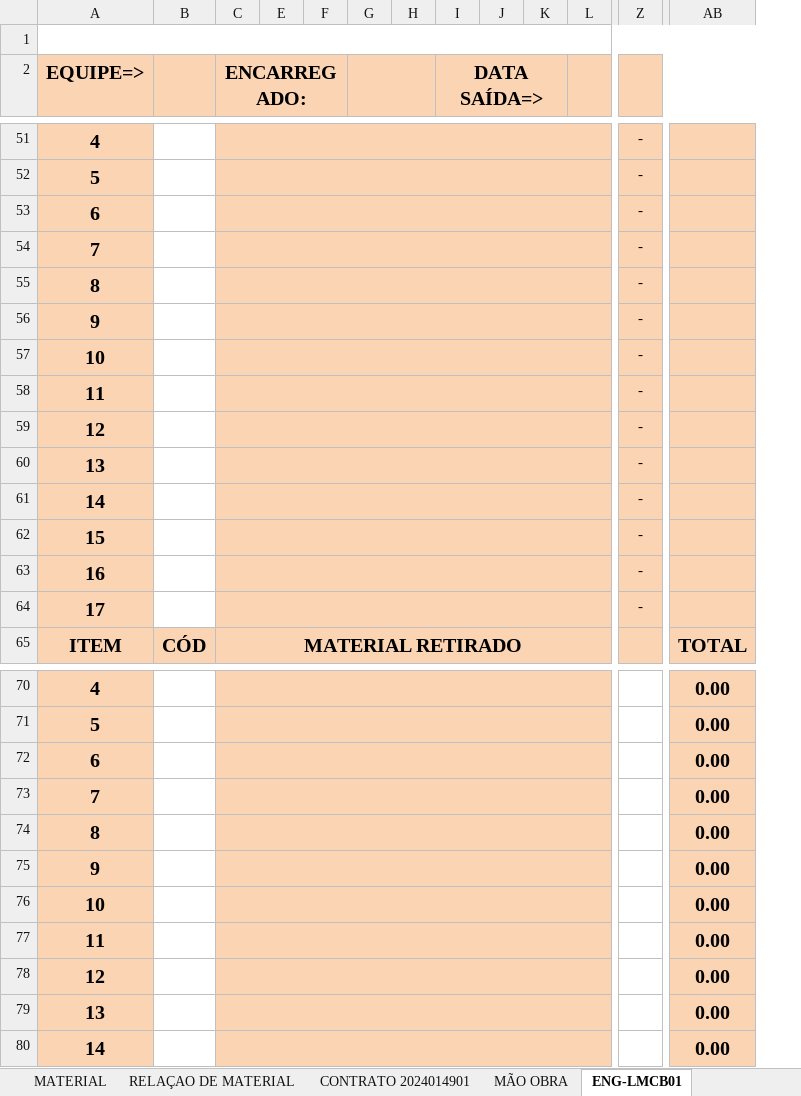
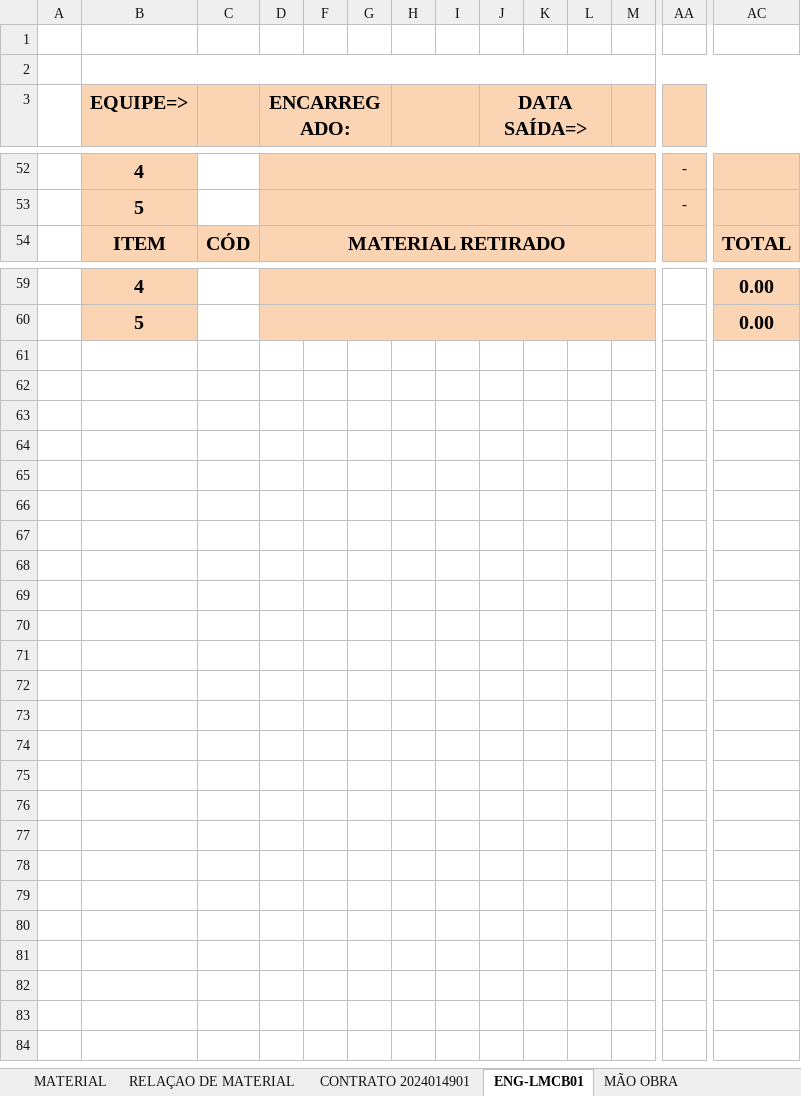
Before and after one commit to Reregipe/Sistema_Obras, an Excel workbook: docs/A - PLANILHA LM MEDIÇAO - MODELO.xlsx, sheet ENG-LMCB01, drawn as a sheet; only a part is shown, gaps mark what is left out; values as stored, in another font and other column widths than the file's, no borders; charts and pictures not drawn; removed rows and columns are numbered as before the commit, all else as after; rows hold the shown columns only; the diff names each change by its address in the sheet, - before the commit and + after, or states it on an @@ line.

```diff
--- a/docs/A - PLANILHA LM MEDIÇAO - MODELO.xlsx (sheet ENG-LMCB01)
+++ b/docs/A - PLANILHA LM MEDIÇAO - MODELO.xlsx (sheet ENG-LMCB01)
@@ sheet tab order changed: MATERIAL | RELAÇAO DE MATERIAL | CONTRATO 2024014901 | ENG-LMCB01 | MÃO OBRA @@
+column A, empty
+row 1: (empty)
-row 53: 6 |  |  |  |  |  |  |  |  |  |  | -
-row 54: 7 |  |  |  |  |  |  |  |  |  |  | -
-row 55: 8 |  |  |  |  |  |  |  |  |  |  | -
-row 56: 9 |  |  |  |  |  |  |  |  |  |  | -
-row 57: 10 |  |  |  |  |  |  |  |  |  |  | -
-row 58: 11 |  |  |  |  |  |  |  |  |  |  | -
-row 59: 12 |  |  |  |  |  |  |  |  |  |  | -
-row 60: 13 |  |  |  |  |  |  |  |  |  |  | -
-row 61: 14 |  |  |  |  |  |  |  |  |  |  | -
-row 62: 15 |  |  |  |  |  |  |  |  |  |  | -
-row 63: 16 |  |  |  |  |  |  |  |  |  |  | -
-row 64: 17 |  |  |  |  |  |  |  |  |  |  | -
-row 72: 6 |  |  |  |  |  |  |  |  |  |  |  | 0.00
-row 73: 7 |  |  |  |  |  |  |  |  |  |  |  | 0.00
-row 74: 8 |  |  |  |  |  |  |  |  |  |  |  | 0.00
-row 75: 9 |  |  |  |  |  |  |  |  |  |  |  | 0.00
-row 76: 10 |  |  |  |  |  |  |  |  |  |  |  | 0.00
-row 77: 11 |  |  |  |  |  |  |  |  |  |  |  | 0.00
-row 78: 12 |  |  |  |  |  |  |  |  |  |  |  | 0.00
-row 79: 13 |  |  |  |  |  |  |  |  |  |  |  | 0.00
-row 80: 14 |  |  |  |  |  |  |  |  |  |  |  | 0.00
```
Also changed, not shown: sheet MÃO OBRA, formulas that keep their value, charts or pictures, 10 other files.
